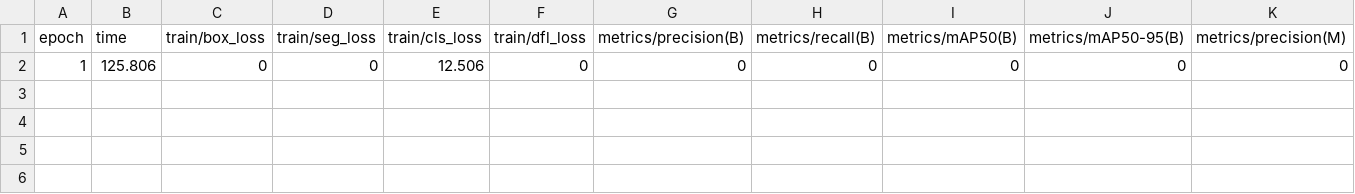
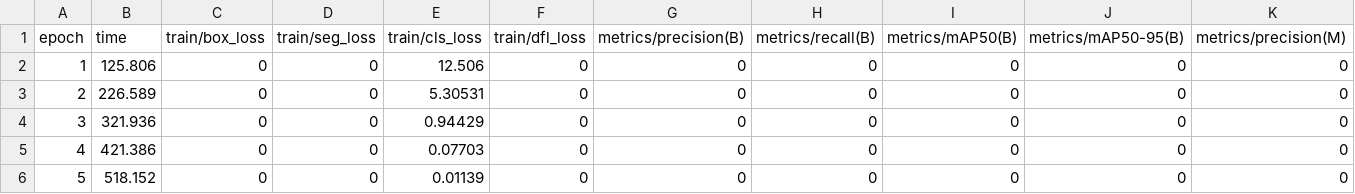
Before and after one commit to manuelo24-jpg/Ejercicios-Python, a CSV file: Mia/Practica_yolo_platanos/banana_training/ripeness_model3/results.csv, drawn as a sheet; only a part is shown; rows hold the shown columns only; the diff names each change by its address in the sheet, - before the commit and + after, or states it on an @@ line.

Commit message:
resultados completo

```diff
--- a/Mia/Practica_yolo_platanos/banana_training/ripeness_model3/results.csv
+++ b/Mia/Practica_yolo_platanos/banana_training/ripeness_model3/results.csv
+row 3: 2 | 226.589 | 0 | 0 | 5.30531 | 0 | 0 | 0 | 0 | 0 | 0
+row 4: 3 | 321.936 | 0 | 0 | 0.94429 | 0 | 0 | 0 | 0 | 0 | 0
+row 5: 4 | 421.386 | 0 | 0 | 0.07703 | 0 | 0 | 0 | 0 | 0 | 0
+row 6: 5 | 518.152 | 0 | 0 | 0.01139 | 0 | 0 | 0 | 0 | 0 | 0
```
Also changed, not shown: 3 other files.
